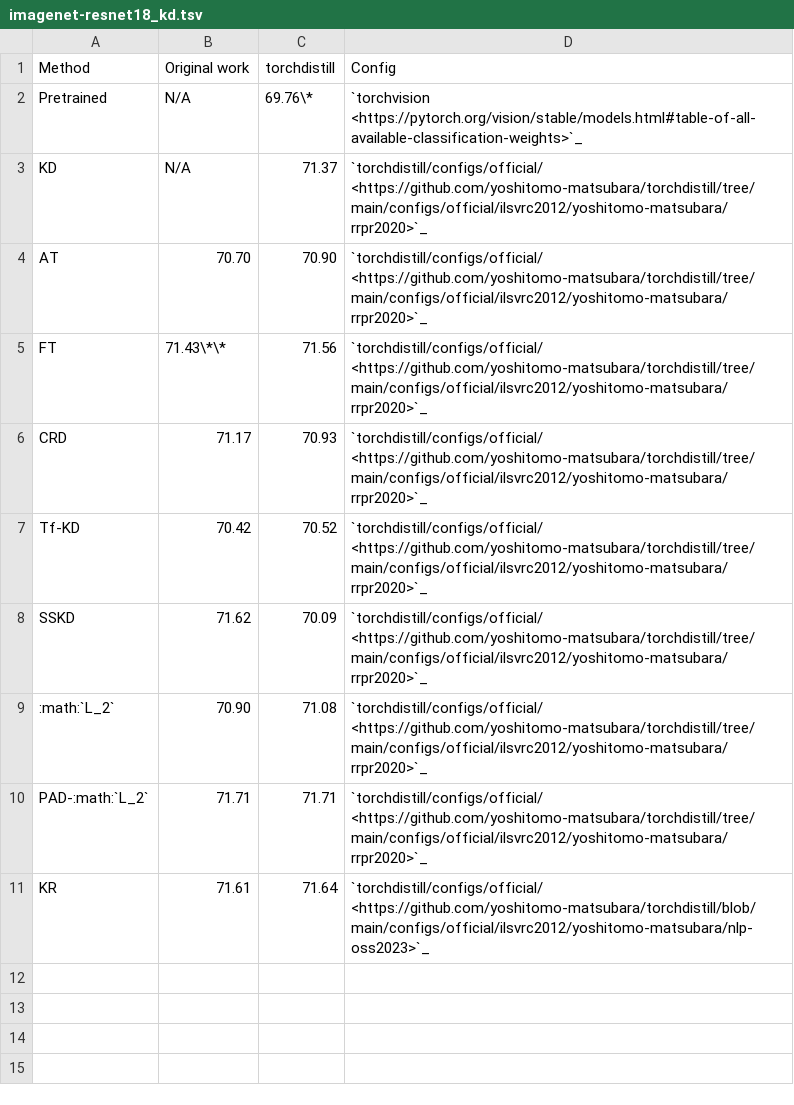
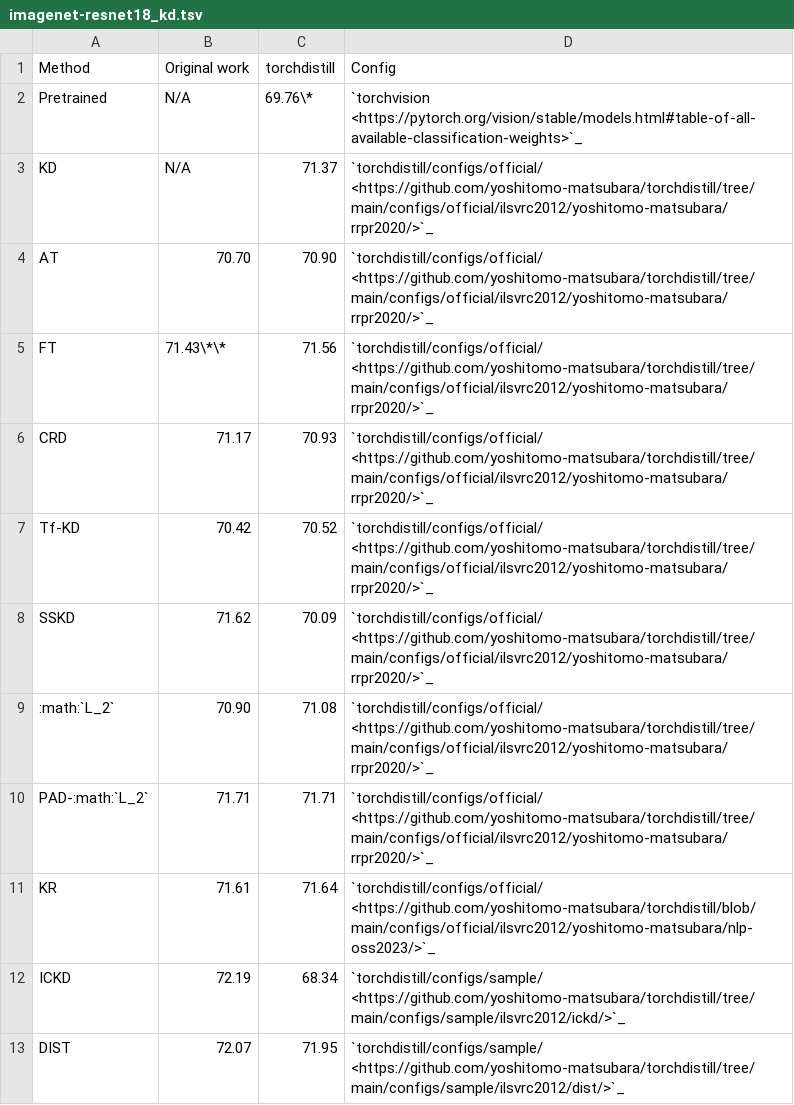
Before and after one commit to yoshitomo-matsubara/torchdistill, a TSV file: docs/source/_static/benchmarks/imagenet-resnet18_kd.tsv, drawn as a sheet.

Commit message:
Update benchmarks

```diff
--- a/docs/source/_static/benchmarks/imagenet-resnet18_kd.tsv
+++ b/docs/source/_static/benchmarks/imagenet-resnet18_kd.tsv
@@ -2,10 +2,12 @@ Method	Original work  	torchdistill	Config
 Pretrained  	N/A  	69.76\*  	`torchvision <https://pytorch.org/vision/stable/models.html#table-of-all-available-classification-weights>`_
-KD  	N/A  	71.37	`torchdistill/configs/official/ <https://github.com/yoshitomo-matsubara/torchdistill/tree/main/configs/official/ilsvrc2012/yoshitomo-matsubara/rrpr2020>`_
-AT  	70.70	70.90	`torchdistill/configs/official/ <https://github.com/yoshitomo-matsubara/torchdistill/tree/main/configs/official/ilsvrc2012/yoshitomo-matsubara/rrpr2020>`_
-FT  	71.43\*\*  	71.56	`torchdistill/configs/official/ <https://github.com/yoshitomo-matsubara/torchdistill/tree/main/configs/official/ilsvrc2012/yoshitomo-matsubara/rrpr2020>`_
-CRD  	71.17	70.93	`torchdistill/configs/official/ <https://github.com/yoshitomo-matsubara/torchdistill/tree/main/configs/official/ilsvrc2012/yoshitomo-matsubara/rrpr2020>`_
-Tf-KD  	70.42	70.52	`torchdistill/configs/official/ <https://github.com/yoshitomo-matsubara/torchdistill/tree/main/configs/official/ilsvrc2012/yoshitomo-matsubara/rrpr2020>`_
-SSKD  	71.62	70.09	`torchdistill/configs/official/ <https://github.com/yoshitomo-matsubara/torchdistill/tree/main/configs/official/ilsvrc2012/yoshitomo-matsubara/rrpr2020>`_
-:math:`L_2`  	70.90	71.08	`torchdistill/configs/official/ <https://github.com/yoshitomo-matsubara/torchdistill/tree/main/configs/official/ilsvrc2012/yoshitomo-matsubara/rrpr2020>`_
-PAD-:math:`L_2`  	71.71	71.71	`torchdistill/configs/official/ <https://github.com/yoshitomo-matsubara/torchdistill/tree/main/configs/official/ilsvrc2012/yoshitomo-matsubara/rrpr2020>`_
-KR  	71.61	71.64	`torchdistill/configs/official/ <https://github.com/yoshitomo-matsubara/torchdistill/blob/main/configs/official/ilsvrc2012/yoshitomo-matsubara/nlp-oss2023>`_
+KD  	N/A  	71.37	`torchdistill/configs/official/ <https://github.com/yoshitomo-matsubara/torchdistill/tree/main/configs/official/ilsvrc2012/yoshitomo-matsubara/rrpr2020/>`_
+AT  	70.70	70.90	`torchdistill/configs/official/ <https://github.com/yoshitomo-matsubara/torchdistill/tree/main/configs/official/ilsvrc2012/yoshitomo-matsubara/rrpr2020/>`_
+FT  	71.43\*\*  	71.56	`torchdistill/configs/official/ <https://github.com/yoshitomo-matsubara/torchdistill/tree/main/configs/official/ilsvrc2012/yoshitomo-matsubara/rrpr2020/>`_
+CRD  	71.17	70.93	`torchdistill/configs/official/ <https://github.com/yoshitomo-matsubara/torchdistill/tree/main/configs/official/ilsvrc2012/yoshitomo-matsubara/rrpr2020/>`_
+Tf-KD  	70.42	70.52	`torchdistill/configs/official/ <https://github.com/yoshitomo-matsubara/torchdistill/tree/main/configs/official/ilsvrc2012/yoshitomo-matsubara/rrpr2020/>`_
+SSKD  	71.62	70.09	`torchdistill/configs/official/ <https://github.com/yoshitomo-matsubara/torchdistill/tree/main/configs/official/ilsvrc2012/yoshitomo-matsubara/rrpr2020/>`_
+:math:`L_2`  	70.90	71.08	`torchdistill/configs/official/ <https://github.com/yoshitomo-matsubara/torchdistill/tree/main/configs/official/ilsvrc2012/yoshitomo-matsubara/rrpr2020/>`_
+PAD-:math:`L_2`  	71.71	71.71	`torchdistill/configs/official/ <https://github.com/yoshitomo-matsubara/torchdistill/tree/main/configs/official/ilsvrc2012/yoshitomo-matsubara/rrpr2020/>`_
+KR  	71.61	71.64	`torchdistill/configs/official/ <https://github.com/yoshitomo-matsubara/torchdistill/blob/main/configs/official/ilsvrc2012/yoshitomo-matsubara/nlp-oss2023/>`_
+ICKD  	72.19	68.34	`torchdistill/configs/sample/ <https://github.com/yoshitomo-matsubara/torchdistill/tree/main/configs/sample/ilsvrc2012/ickd/>`_
+DIST  	72.07	71.95	`torchdistill/configs/sample/ <https://github.com/yoshitomo-matsubara/torchdistill/tree/main/configs/sample/ilsvrc2012/dist/>`_
```
Also changed, not shown: 2 other files.
